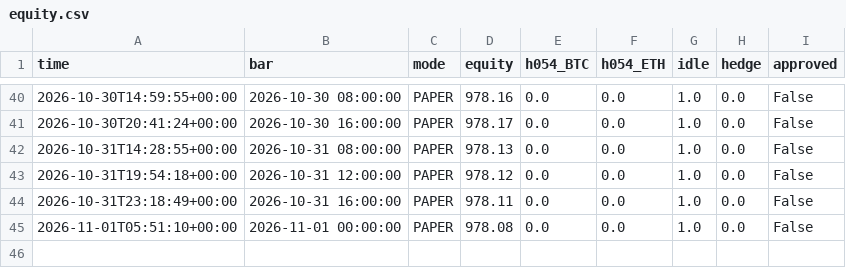
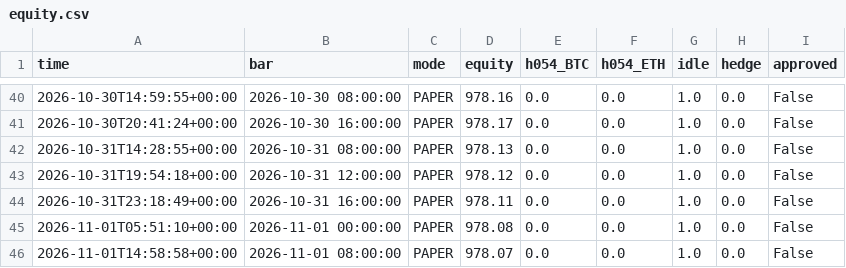
Before and after one commit to evsayar33-oss/h054_spot_bot, a CSV file: logs/equity.csv, drawn as a sheet; only a part is shown, gaps mark what is left out.

```diff
--- a/logs/equity.csv
+++ b/logs/equity.csv
@@ -45 +45,2 @@ time,bar,mode,equity,h054_BTC,h054_ETH,idle,hedge,approved
 2026-11-01T05:51:10+00:00,2026-11-01 00:00:00,PAPER,978.08,0.0,0.0,1.0,0.0,False
+2026-11-01T14:58:58+00:00,2026-11-01 08:00:00,PAPER,978.07,0.0,0.0,1.0,0.0,False
```
Also changed, not shown: 2 other files.
